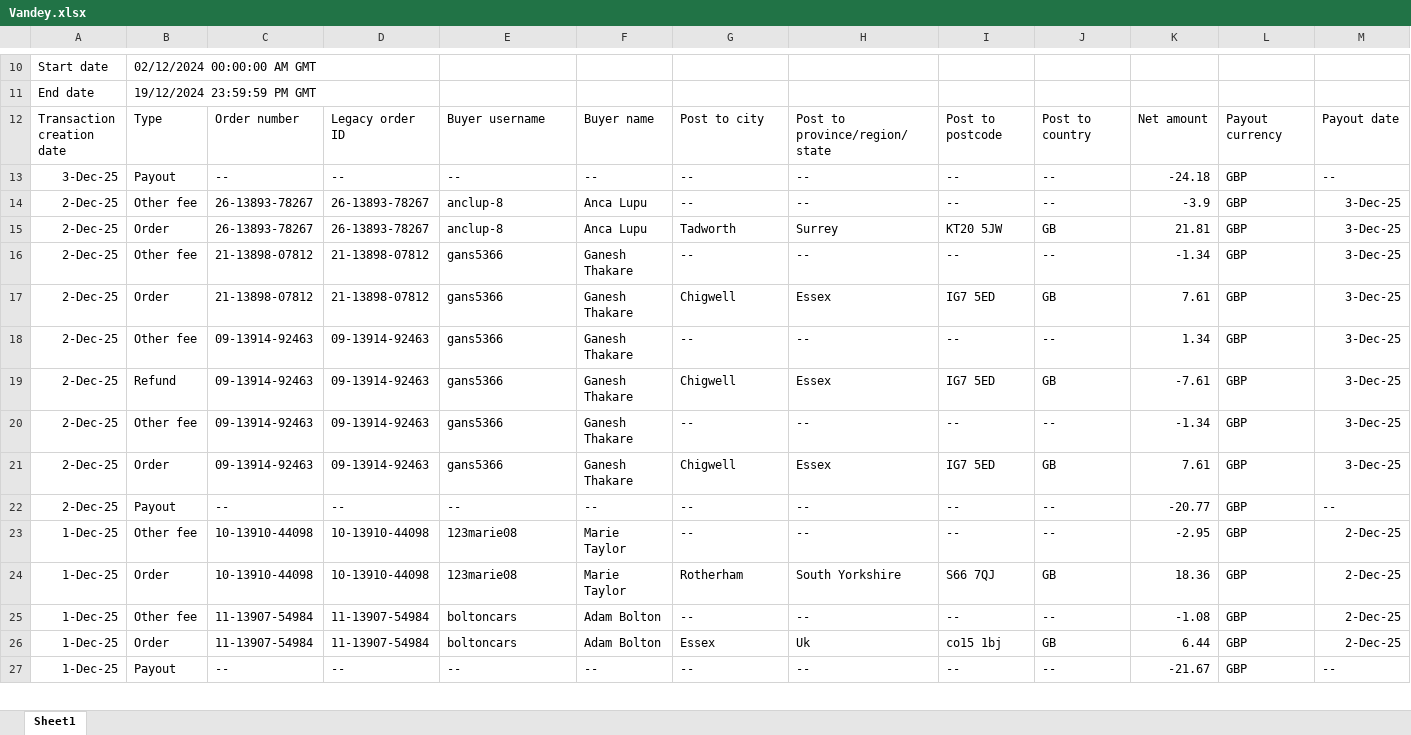
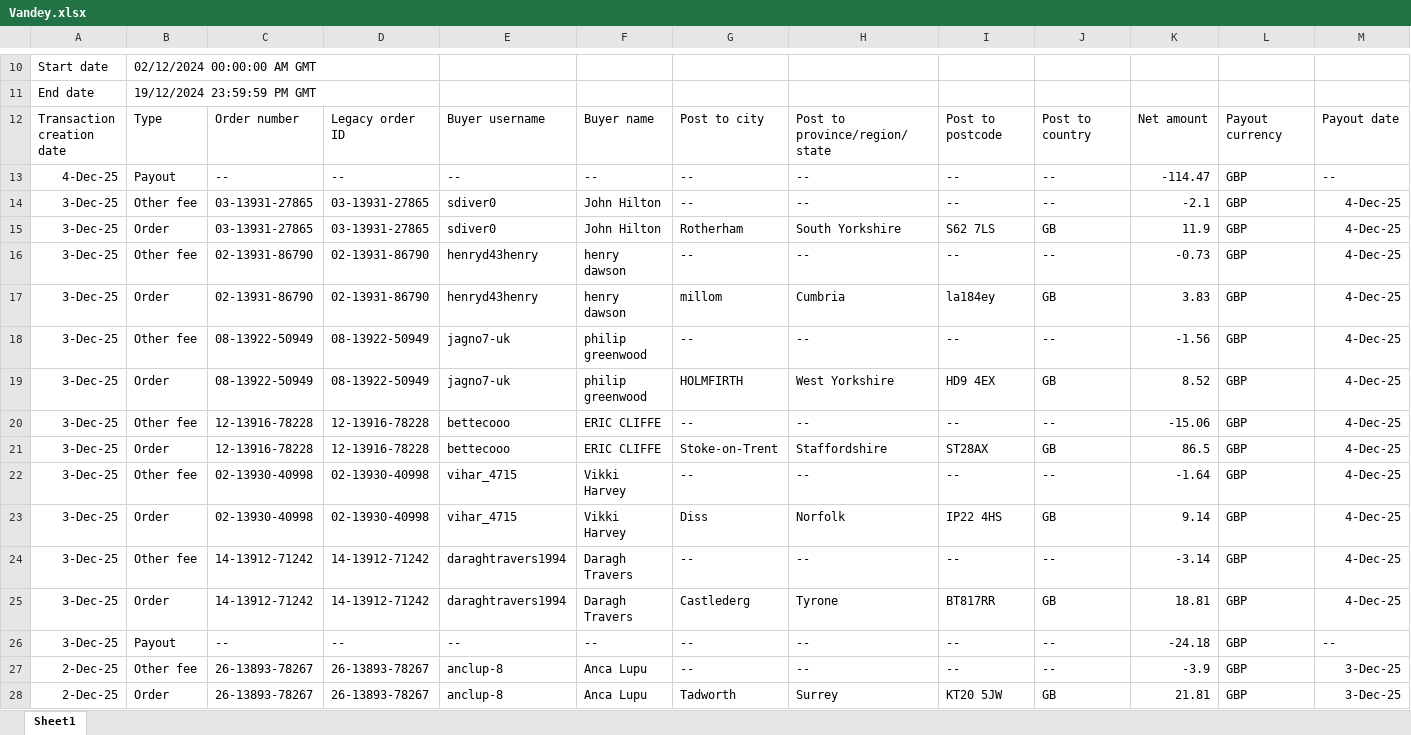
Before and after one commit to NIBH014B/BuckchiDailyReport, an Excel workbook: Raw Sales Data/Vandey.xlsx, sheet Sheet1, drawn as a sheet; only a part is shown, gaps mark what is left out; the shorter side is filled out with more unchanged rows; values as stored, in another font and other column widths than the file's, no borders; rows hold the shown columns only; the diff names each change by its address in the sheet, - before the commit and + after, or states it on an @@ line.

```diff
--- a/Raw Sales Data/Vandey.xlsx (sheet Sheet1)
+++ b/Raw Sales Data/Vandey.xlsx (sheet Sheet1)
+row 13: 4-Dec-25 | Payout | -- | -- | -- | -- | -- | -- | -- | -- | -114.47 | GBP | --
+row 14: 3-Dec-25 | Other fee | 03-13931-27865 | 03-13931-27865 | sdiver0 | John Hilton | -- | -- | -- | -- | -2.1 | GBP | 4-Dec-25
+row 15: 3-Dec-25 | Order | 03-13931-27865 | 03-13931-27865 | sdiver0 | John Hilton | Rotherham | South Yorkshire | S62 7LS | GB | 11.9 | GBP | 4-Dec-25
+row 16: 3-Dec-25 | Other fee | 02-13931-86790 | 02-13931-86790 | henryd43henry | henry dawson | -- | -- | -- | -- | -0.73 | GBP | 4-Dec-25
+row 17: 3-Dec-25 | Order | 02-13931-86790 | 02-13931-86790 | henryd43henry | henry dawson | millom | Cumbria | la184ey | GB | 3.83 | GBP | 4-Dec-25
+row 18: 3-Dec-25 | Other fee | 08-13922-50949 | 08-13922-50949 | jagno7-uk | philip greenwood | -- | -- | -- | -- | -1.56 | GBP | 4-Dec-25
+row 19: 3-Dec-25 | Order | 08-13922-50949 | 08-13922-50949 | jagno7-uk | philip greenwood | HOLMFIRTH | West Yorkshire | HD9 4EX | GB | 8.52 | GBP | 4-Dec-25
+row 20: 3-Dec-25 | Other fee | 12-13916-78228 | 12-13916-78228 | bettecooo | ERIC CLIFFE | -- | -- | -- | -- | -15.06 | GBP | 4-Dec-25
+row 21: 3-Dec-25 | Order | 12-13916-78228 | 12-13916-78228 | bettecooo | ERIC CLIFFE | Stoke-on-Trent | Staffordshire | ST28AX | GB | 86.5 | GBP | 4-Dec-25
+row 22: 3-Dec-25 | Other fee | 02-13930-40998 | 02-13930-40998 | vihar_4715 | Vikki Harvey | -- | -- | -- | -- | -1.64 | GBP | 4-Dec-25
+row 23: 3-Dec-25 | Order | 02-13930-40998 | 02-13930-40998 | vihar_4715 | Vikki Harvey | Diss | Norfolk | IP22 4HS | GB | 9.14 | GBP | 4-Dec-25
+row 24: 3-Dec-25 | Other fee | 14-13912-71242 | 14-13912-71242 | daraghtravers1994 | Daragh Travers | -- | -- | -- | -- | -3.14 | GBP | 4-Dec-25
+row 25: 3-Dec-25 | Order | 14-13912-71242 | 14-13912-71242 | daraghtravers1994 | Daragh Travers | Castlederg | Tyrone | BT817RR | GB | 18.81 | GBP | 4-Dec-25
```
Also changed, not shown: Raw Sales Data/Amazon.xlsx, Raw Sales Data/Buckchi.xlsx.
